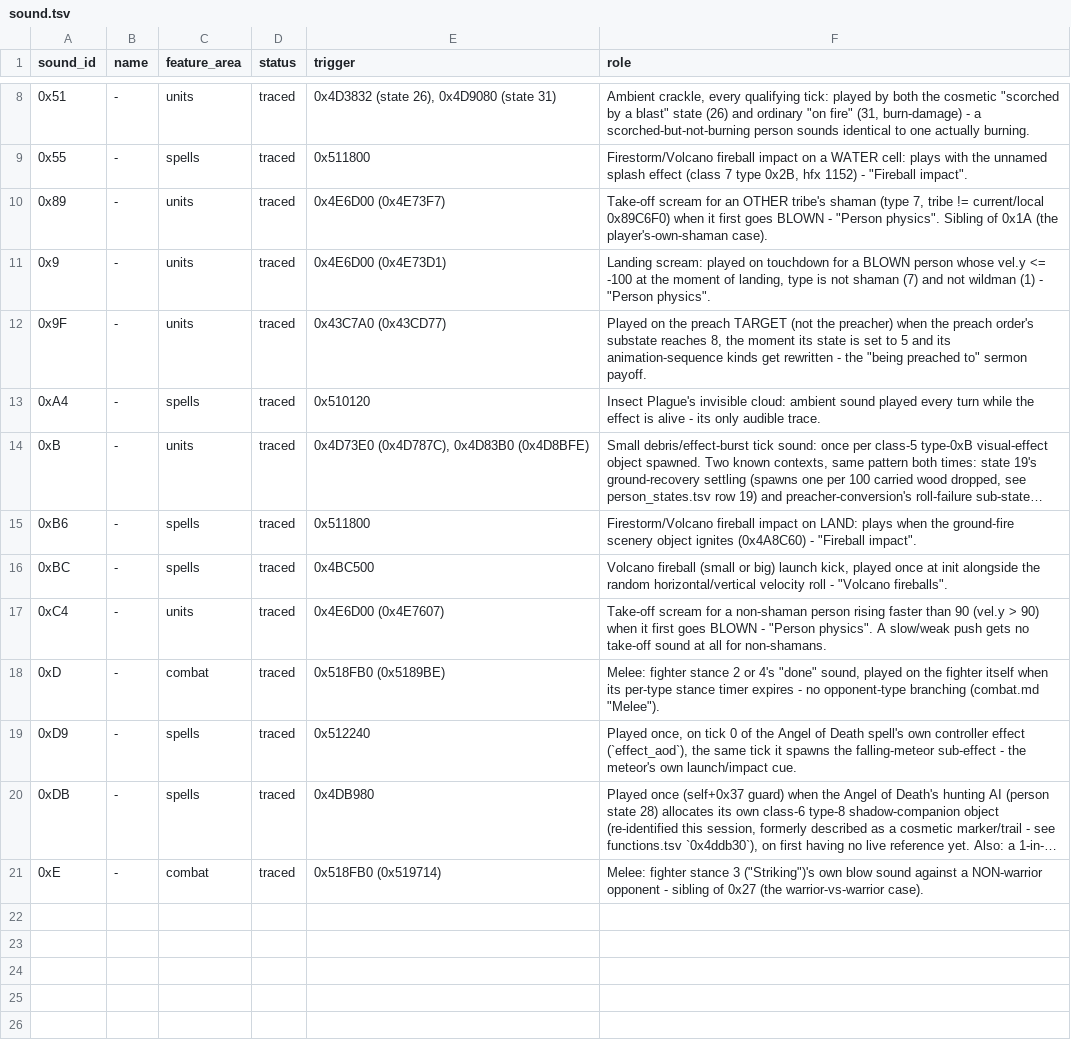
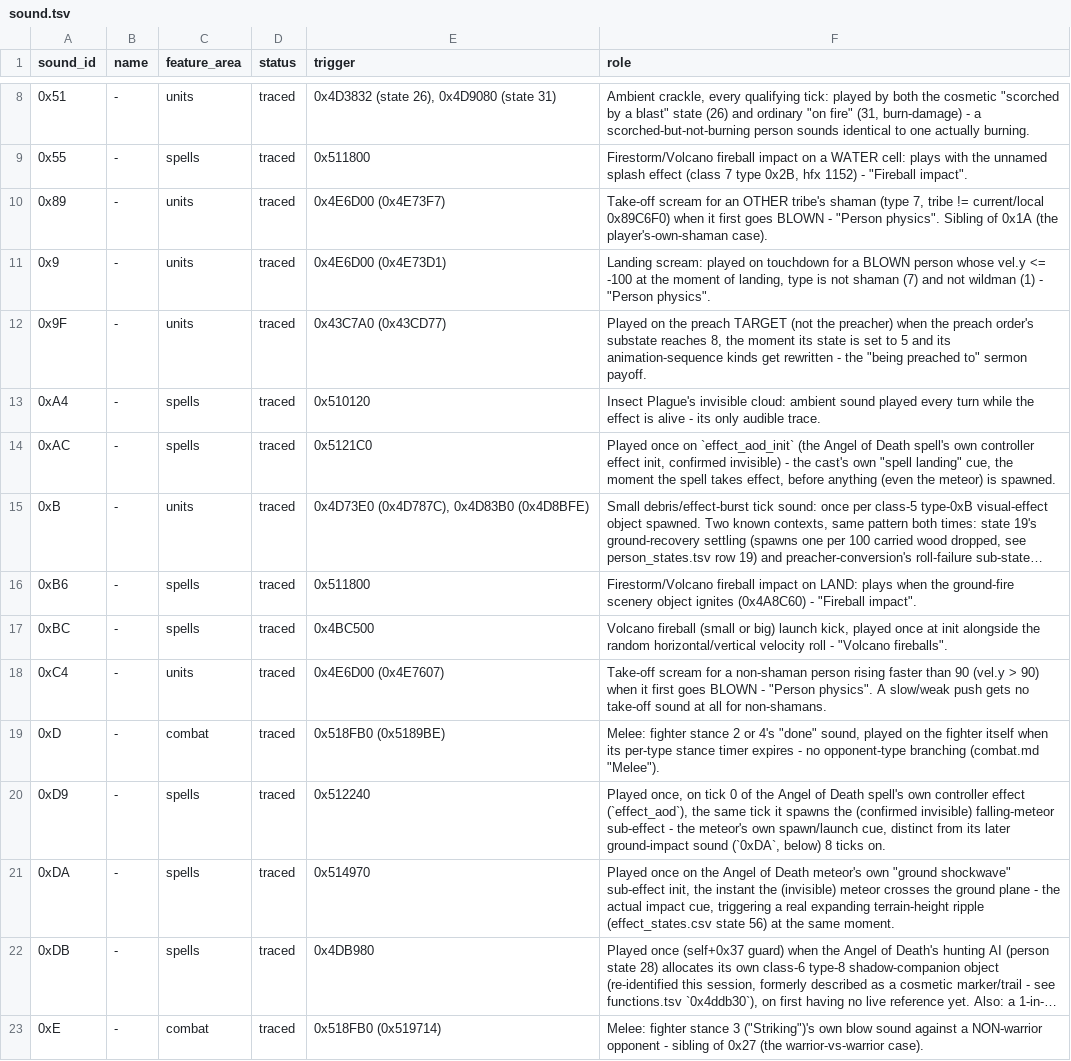
Before and after one commit to ragusa87/pop3-rev, a TSV file: docs/sound.tsv, drawn as a sheet; only a part is shown, gaps mark what is left out; long unchanged cells end in …; addresses are those after the commit; the diff names each change by its address in the sheet, - before the commit and + after, or states it on an @@ line.

```diff
--- a/docs/sound.tsv
+++ b/docs/sound.tsv
+row 14: 0xAC | - | spells | traced | 0x5121C0 | Played once on `effect_aod_init` (the Angel of Death spell's own controller effect init, confirmed invisible) - the cast's own "spell landing" cue, the moment the spell takes effect, before anything (even the meteor) is spawned.
-F20 (role): …spawns the falling-meteor sub-effect - the meteor's own launch/impact cue.
+F20 (role): …spawns the (confirmed invisible) falling-meteor sub-effect - the meteor's own spawn/launch cue, distinct from its later ground-impact sound (`0xDA`, below) 8 ticks on.
+row 21: 0xDA | - | spells | traced | 0x514970 | Played once on the Angel of Death meteor's own "ground shockwave" sub-effect init, the instant the (invisible) meteor crosses the ground plane - the actual impact cue, triggering a real expanding terrain-height ripple (effect_states.csv state 56) at the same moment.
```
Also changed, not shown: docs/effect_states.csv, docs/person_states.tsv, 1 other file.
